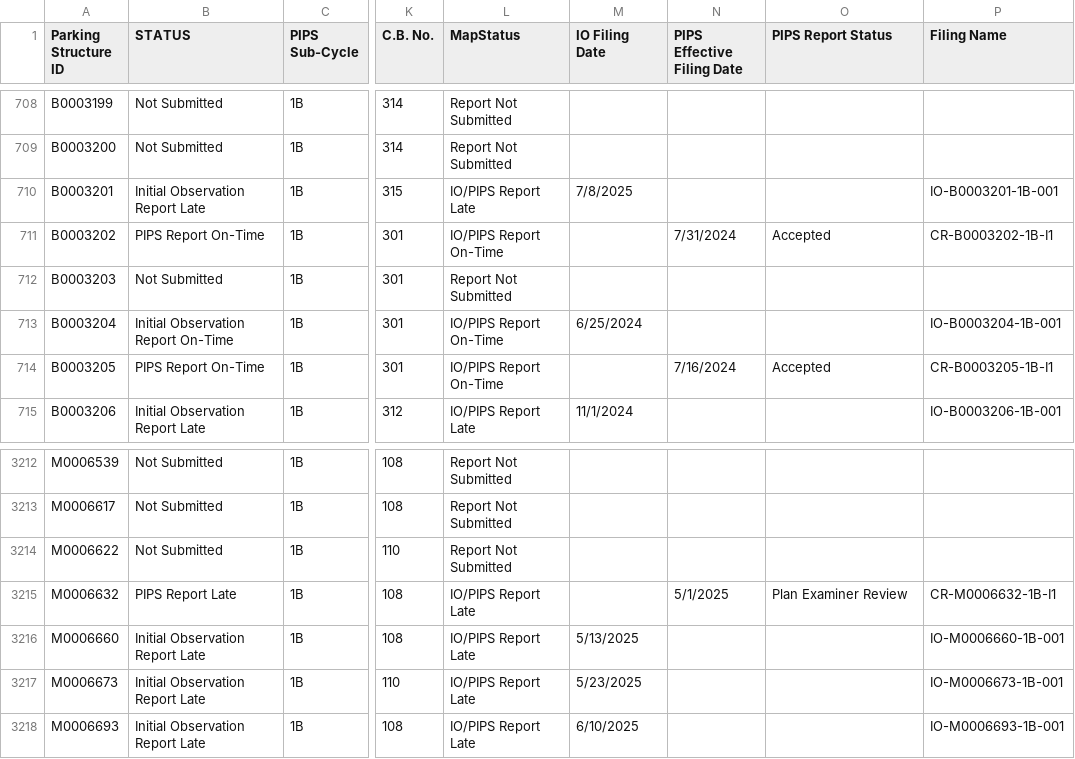
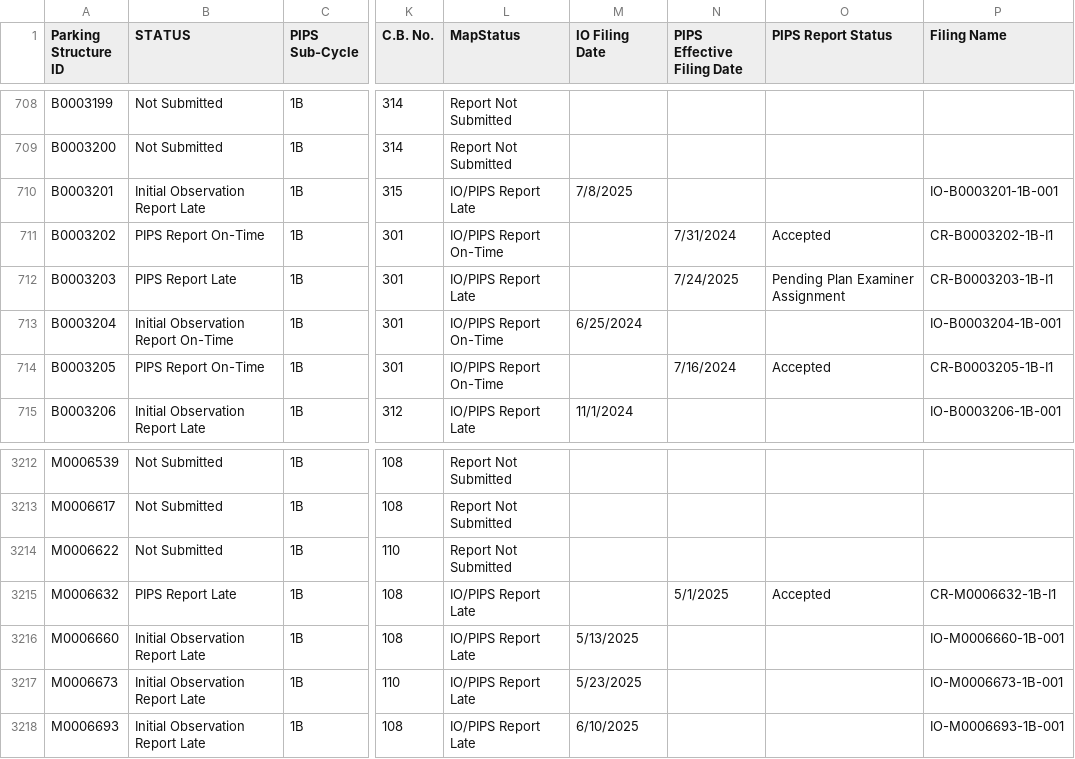
Before and after one commit to NYCDOB/ParkingStructures_InitialObservationReports, a CSV file: data/IO_Status.csv, drawn as a sheet; only a part is shown, gaps mark what is left out; the diff names each change by its address in the sheet, - before the commit and + after, or states it on an @@ line.

Commit message:
update from script Fri 07/25/2025  6:52:07.79, 5916 rows

```diff
--- a/data/IO_Status.csv
+++ b/data/IO_Status.csv
-B712 (STATUS): Not Submitted
+B712 (STATUS): PIPS Report Late
-L712 (MapStatus): Report Not Submitted
+L712 (MapStatus): IO/PIPS Report Late
-N712 (PIPS Effective Filing Date): (empty)
+N712 (PIPS Effective Filing Date): 7/24/2025
-O712 (PIPS Report Status): (empty)
+O712 (PIPS Report Status): Pending Plan Examiner Assignment
-P712 (Filing Name): (empty)
+P712 (Filing Name): CR-B0003203-1B-I1
-O3215 (PIPS Report Status): Plan Examiner Review
+O3215 (PIPS Report Status): Accepted
```
